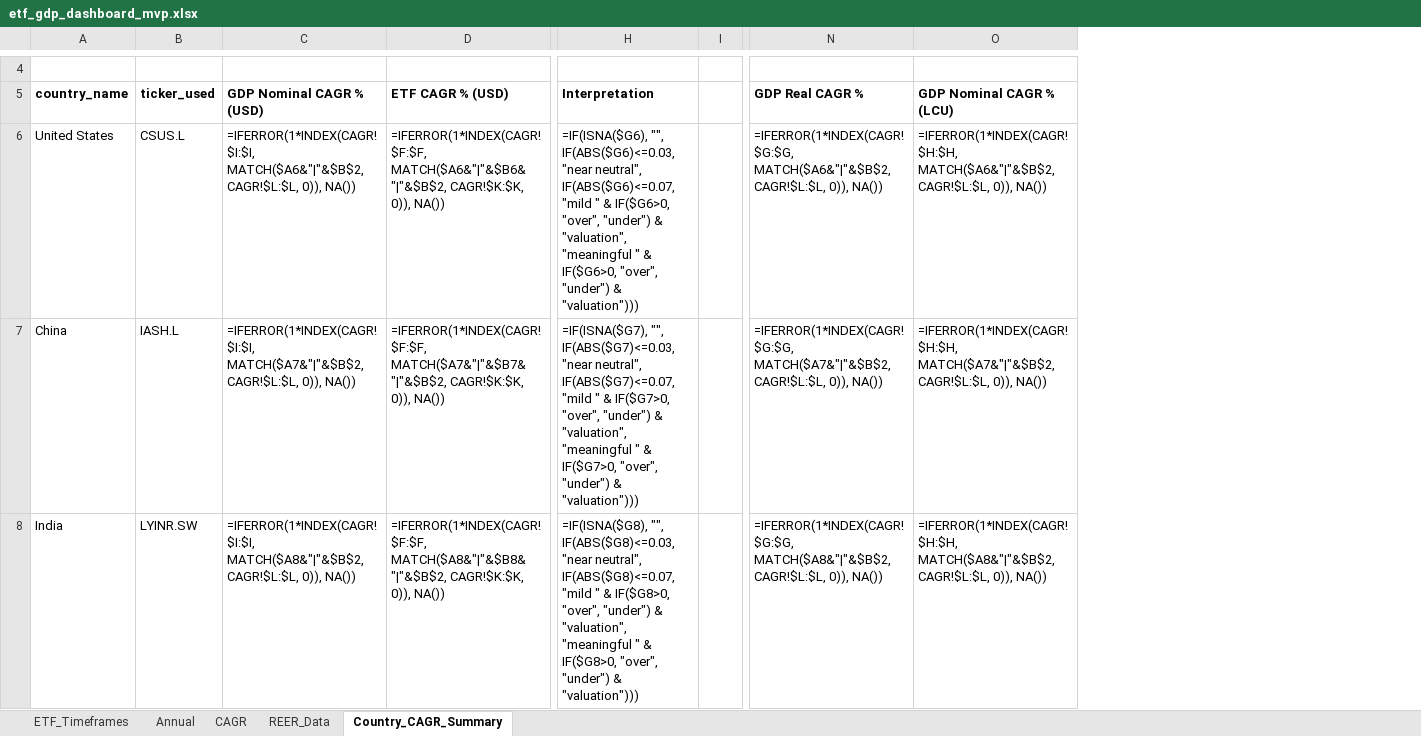
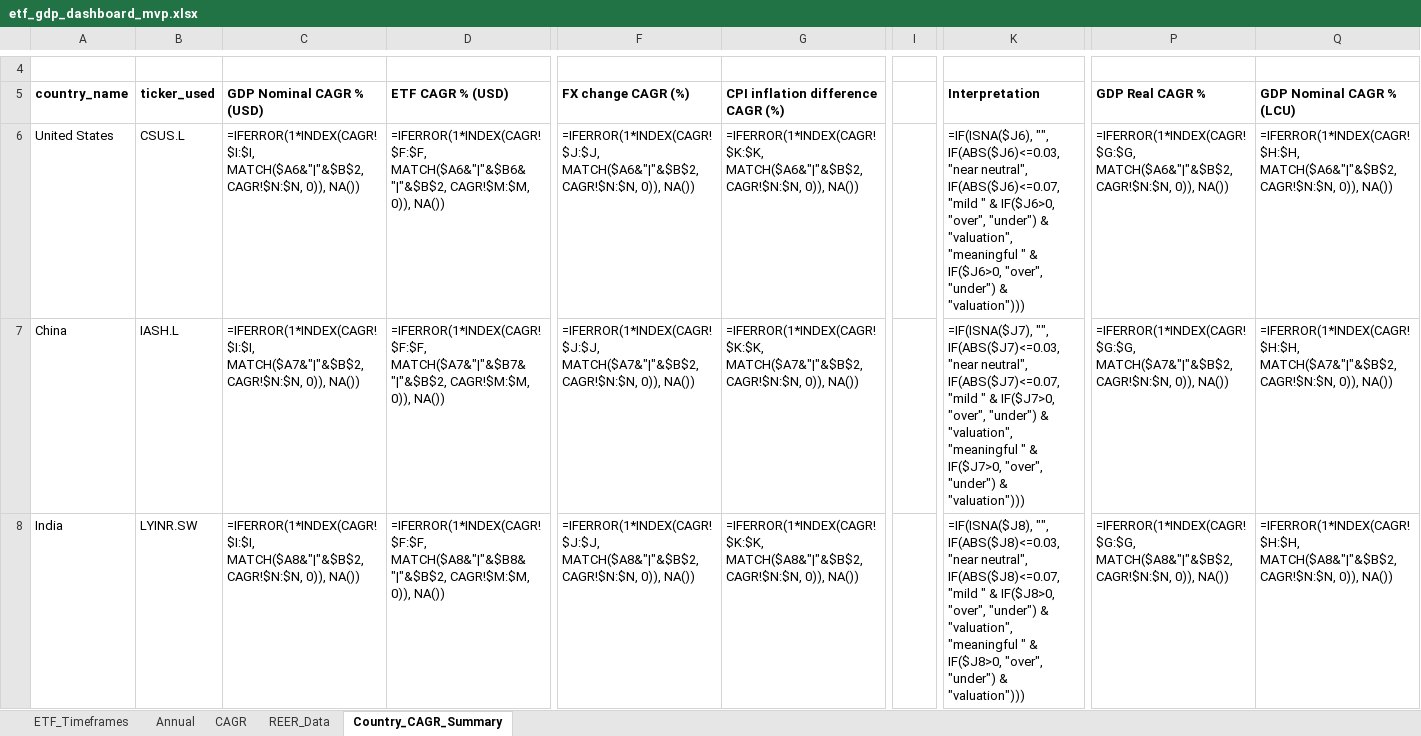
Before and after one commit to RamitChutani/macro-etf-data, an Excel workbook: data/outputs/etf_gdp_dashboard_mvp.xlsx, sheet Country_CAGR_Summary, drawn as a sheet; only a part is shown, gaps mark what is left out; values as stored, in another font and other column widths than the file's, no borders; formulas without a stored value are shown as written; conditional formats not drawn; removed rows and columns are numbered as before the commit, all else as after; the diff covers the shown part only; the diff names each change by its address in the sheet, - before the commit and + after, or states it on an @@ line.

Commit message:
feat: integrate long-term inflation and FX CAGR metrics into dashboard
- Update fetch_weo_gdp.py to retrieve CPI inflation (PCPIPCH) and GDP deflator (NGDP_D) from IMF WEO.
- Extend WEO history to 2004 to support 10Y rolling CAGR metrics.
- Implement geometric 10Y rolling inflation differential and level-based FX CAGR calculations.
- Reorganize Excel Country Screener to include new metrics and move REER to reference area.
- Add dynamic column indexing to Excel formulas to prevent breakage from schema changes.
- Insert stakeholder definition section between dashboard tables for better interpretability.
- Fix FX CAGR math logic to ensure consistent window alignment.

```diff
--- a/data/outputs/etf_gdp_dashboard_mvp.xlsx (sheet Country_CAGR_Summary)
+++ b/data/outputs/etf_gdp_dashboard_mvp.xlsx (sheet Country_CAGR_Summary)
+column F (FX change CAGR (%)), rows 6-8: =IFERROR(1*INDEX(CAGR!$J:$J, MATCH($A6&"|"&$B$2, CAGR!$N:$N, 0)), NA()) | =IFERROR(1*INDEX(CAGR!$J:$J, MATCH($A7&"|"&$B$2, CAGR!$N:$N, 0)), NA()) | =IFERROR(1*INDEX(CAGR!$J:$J, MATCH($A8&"|"&$B$2, CAGR!$N:$N, 0)), NA())
+column G, rows 5-8: CPI inflation difference CAGR (%) | =IFERROR(1*INDEX(CAGR!$K:$K, MATCH($A6&"|"&$B$2, CAGR!$N:$N, 0)), NA()) | =IFERROR(1*INDEX(CAGR!$K:$K, MATCH($A7&"|"&$B$2, CAGR!$N:$N, 0)), NA()) | =IFERROR(1*INDEX(CAGR!$K:$K, MATCH($A8&"|"&$B$2, CAGR!$N:$N, 0)), NA())
+column I, empty
-column I, empty
-C6 (GDP Nominal CAGR % (USD)): =IFERROR(1*INDEX(CAGR!$I:$I, MATCH($A6&"|"&$B$2, CAGR!$L:$L, 0)), NA())
+C6 (GDP Nominal CAGR % (USD)): =IFERROR(1*INDEX(CAGR!$I:$I, MATCH($A6&"|"&$B$2, CAGR!$N:$N, 0)), NA())
-D6 (ETF CAGR % (USD)): =IFERROR(1*INDEX(CAGR!$F:$F, MATCH($A6&"|"&$B6&"|"&$B$2, CAGR!$K:$K, 0)), NA())
+D6 (ETF CAGR % (USD)): =IFERROR(1*INDEX(CAGR!$F:$F, MATCH($A6&"|"&$B6&"|"&$B$2, CAGR!$M:$M, 0)), NA())
-K6 (Interpretation): =IF(ISNA($G6), "", IF(ABS($G6)<=0.03, "near neutral", IF(ABS($G6)<=0.07, "mild " & IF($G6>0, "over", "under") & "valuation", "meaningful " & IF($G6>0, "over", "under")…
+K6 (Interpretation): =IF(ISNA($J6), "", IF(ABS($J6)<=0.03, "near neutral", IF(ABS($J6)<=0.07, "mild " & IF($J6>0, "over", "under") & "valuation", "meaningful " & IF($J6>0, "over", "under")…
-P6 (GDP Real CAGR %): =IFERROR(1*INDEX(CAGR!$G:$G, MATCH($A6&"|"&$B$2, CAGR!$L:$L, 0)), NA())
+P6 (GDP Real CAGR %): =IFERROR(1*INDEX(CAGR!$G:$G, MATCH($A6&"|"&$B$2, CAGR!$N:$N, 0)), NA())
-Q6 (GDP Nominal CAGR % (LCU)): =IFERROR(1*INDEX(CAGR!$H:$H, MATCH($A6&"|"&$B$2, CAGR!$L:$L, 0)), NA())
+Q6 (GDP Nominal CAGR % (LCU)): =IFERROR(1*INDEX(CAGR!$H:$H, MATCH($A6&"|"&$B$2, CAGR!$N:$N, 0)), NA())
-C7 (GDP Nominal CAGR % (USD)): =IFERROR(1*INDEX(CAGR!$I:$I, MATCH($A7&"|"&$B$2, CAGR!$L:$L, 0)), NA())
+C7 (GDP Nominal CAGR % (USD)): =IFERROR(1*INDEX(CAGR!$I:$I, MATCH($A7&"|"&$B$2, CAGR!$N:$N, 0)), NA())
-D7 (ETF CAGR % (USD)): =IFERROR(1*INDEX(CAGR!$F:$F, MATCH($A7&"|"&$B7&"|"&$B$2, CAGR!$K:$K, 0)), NA())
+D7 (ETF CAGR % (USD)): =IFERROR(1*INDEX(CAGR!$F:$F, MATCH($A7&"|"&$B7&"|"&$B$2, CAGR!$M:$M, 0)), NA())
-K7 (Interpretation): =IF(ISNA($G7), "", IF(ABS($G7)<=0.03, "near neutral", IF(ABS($G7)<=0.07, "mild " & IF($G7>0, "over", "under") & "valuation", "meaningful " & IF($G7>0, "over", "under")…
+K7 (Interpretation): =IF(ISNA($J7), "", IF(ABS($J7)<=0.03, "near neutral", IF(ABS($J7)<=0.07, "mild " & IF($J7>0, "over", "under") & "valuation", "meaningful " & IF($J7>0, "over", "under")…
-P7 (GDP Real CAGR %): =IFERROR(1*INDEX(CAGR!$G:$G, MATCH($A7&"|"&$B$2, CAGR!$L:$L, 0)), NA())
+P7 (GDP Real CAGR %): =IFERROR(1*INDEX(CAGR!$G:$G, MATCH($A7&"|"&$B$2, CAGR!$N:$N, 0)), NA())
-Q7 (GDP Nominal CAGR % (LCU)): =IFERROR(1*INDEX(CAGR!$H:$H, MATCH($A7&"|"&$B$2, CAGR!$L:$L, 0)), NA())
+Q7 (GDP Nominal CAGR % (LCU)): =IFERROR(1*INDEX(CAGR!$H:$H, MATCH($A7&"|"&$B$2, CAGR!$N:$N, 0)), NA())
-C8 (GDP Nominal CAGR % (USD)): =IFERROR(1*INDEX(CAGR!$I:$I, MATCH($A8&"|"&$B$2, CAGR!$L:$L, 0)), NA())
+C8 (GDP Nominal CAGR % (USD)): =IFERROR(1*INDEX(CAGR!$I:$I, MATCH($A8&"|"&$B$2, CAGR!$N:$N, 0)), NA())
-D8 (ETF CAGR % (USD)): =IFERROR(1*INDEX(CAGR!$F:$F, MATCH($A8&"|"&$B8&"|"&$B$2, CAGR!$K:$K, 0)), NA())
+D8 (ETF CAGR % (USD)): =IFERROR(1*INDEX(CAGR!$F:$F, MATCH($A8&"|"&$B8&"|"&$B$2, CAGR!$M:$M, 0)), NA())
-K8 (Interpretation): =IF(ISNA($G8), "", IF(ABS($G8)<=0.03, "near neutral", IF(ABS($G8)<=0.07, "mild " & IF($G8>0, "over", "under") & "valuation", "meaningful " & IF($G8>0, "over", "under")…
+K8 (Interpretation): =IF(ISNA($J8), "", IF(ABS($J8)<=0.03, "near neutral", IF(ABS($J8)<=0.07, "mild " & IF($J8>0, "over", "under") & "valuation", "meaningful " & IF($J8>0, "over", "under")…
-P8 (GDP Real CAGR %): =IFERROR(1*INDEX(CAGR!$G:$G, MATCH($A8&"|"&$B$2, CAGR!$L:$L, 0)), NA())
+P8 (GDP Real CAGR %): =IFERROR(1*INDEX(CAGR!$G:$G, MATCH($A8&"|"&$B$2, CAGR!$N:$N, 0)), NA())
-Q8 (GDP Nominal CAGR % (LCU)): =IFERROR(1*INDEX(CAGR!$H:$H, MATCH($A8&"|"&$B$2, CAGR!$L:$L, 0)), NA())
+Q8 (GDP Nominal CAGR % (LCU)): =IFERROR(1*INDEX(CAGR!$H:$H, MATCH($A8&"|"&$B$2, CAGR!$N:$N, 0)), NA())
```
Also changed, not shown: 24 added rows, 14 removed rows and 143 edited cells elsewhere in this sheet, sheet Annual, sheet CAGR, 7 other files.
